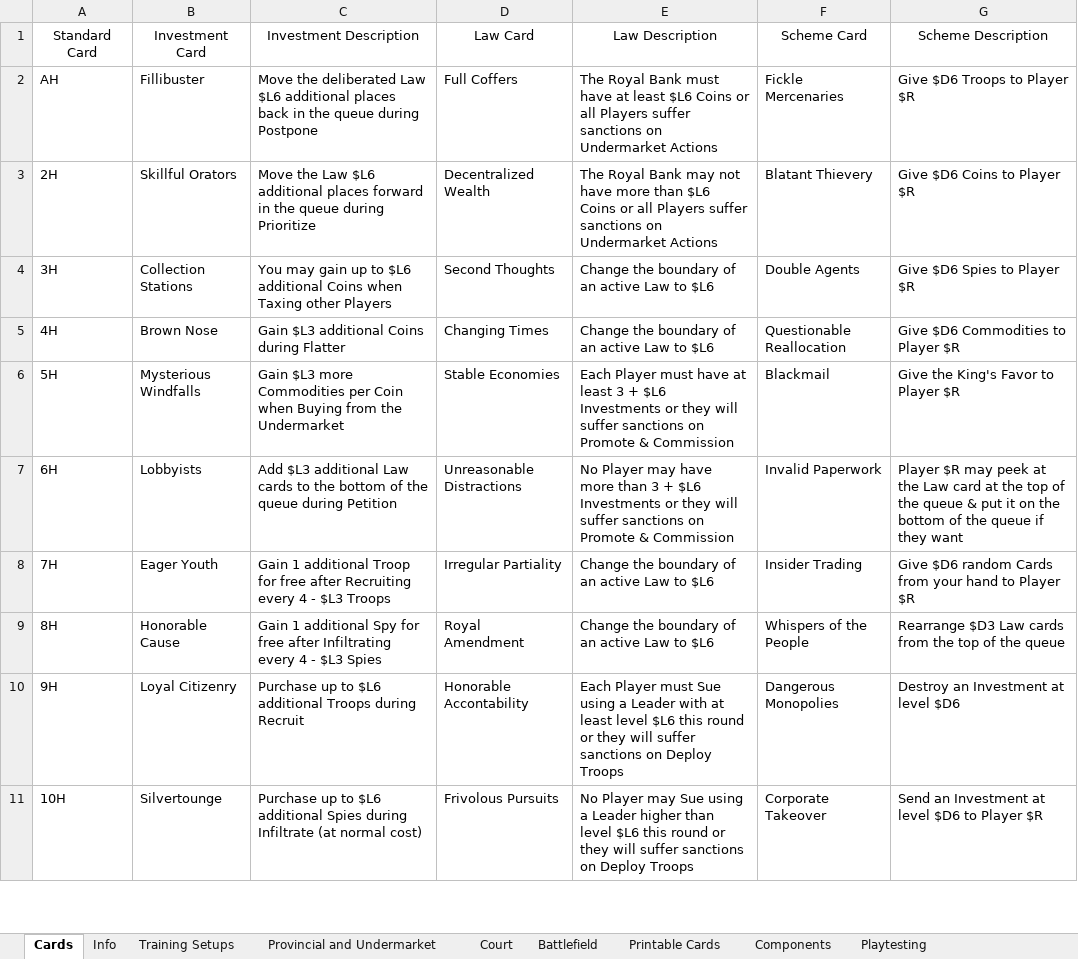
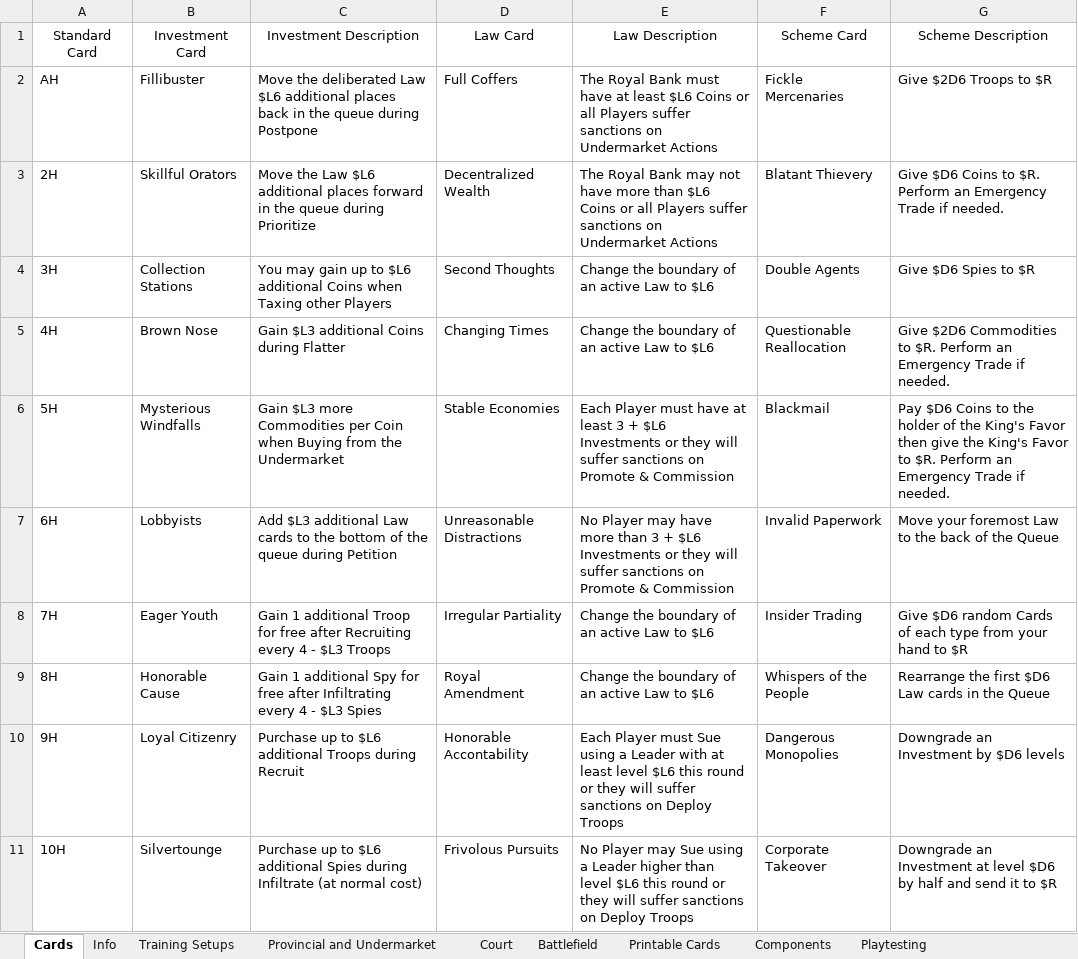
Before and after one commit to bdonet/ShiftingSands, an Excel workbook: ShiftingSands.xlsx, sheet Cards, drawn as a sheet; only a part is shown; values as stored, in another font and other column widths than the file's, no borders; the diff covers the shown part only; the diff names each change by its address in the sheet, - before the commit and + after, or states it on an @@ line.

Commit message:
Rewrote Scheme cards to be more relevant

```diff
--- a/ShiftingSands.xlsx (sheet Cards)
+++ b/ShiftingSands.xlsx (sheet Cards)
-G2 (Scheme Description): Give $D6 Troops to Player $R
+G2 (Scheme Description): Give $2D6 Troops to $R
-G3 (Scheme Description): Give $D6 Coins to Player $R
+G3 (Scheme Description): Give $D6 Coins to $R. Perform an Emergency Trade if needed.
-G4 (Scheme Description): Give $D6 Spies to Player $R
+G4 (Scheme Description): Give $D6 Spies to $R
-G5 (Scheme Description): Give $D6 Commodities to Player $R
+G5 (Scheme Description): Give $2D6 Commodities to $R. Perform an Emergency Trade if needed.
-G6 (Scheme Description): Give the King's Favor to Player $R
+G6 (Scheme Description): Pay $D6 Coins to the holder of the King's Favor then give the King's Favor to $R. Perform an Emergency Trade if needed.
-G7 (Scheme Description): Player $R may peek at the Law card at the top of the queue & put it on the bottom of the queue if they want
+G7 (Scheme Description): Move your foremost Law to the back of the Queue
-G8 (Scheme Description): …random Cards from your hand to Player $R
+G8 (Scheme Description): …random Cards of each type from your hand to $R
-G9 (Scheme Description): Rearrange $D3 Law cards from the top of the queue
+G9 (Scheme Description): Rearrange the first $D6 Law cards in the Queue
-G10 (Scheme Description): Destroy an Investment at level $D6
+G10 (Scheme Description): Downgrade an Investment by $D6 levels
-G11 (Scheme Description): Send an Investment at level $D6 to Player $R
+G11 (Scheme Description): Downgrade an Investment at level $D6 by half and send it to $R
```
Also changed, not shown: 14 edited cells elsewhere in this sheet, sheet Printable Cards, sheet Playtesting, sheet Info.
